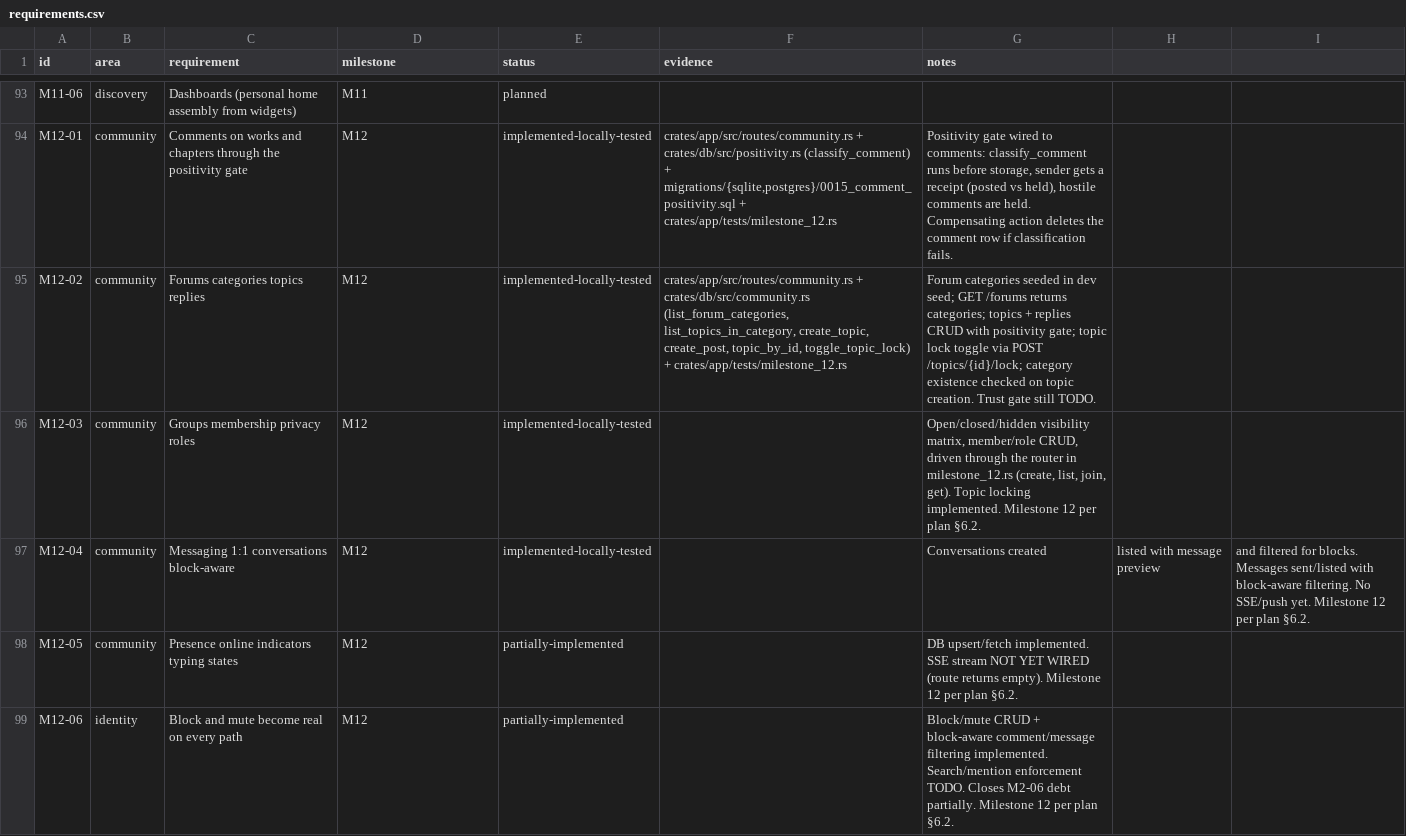
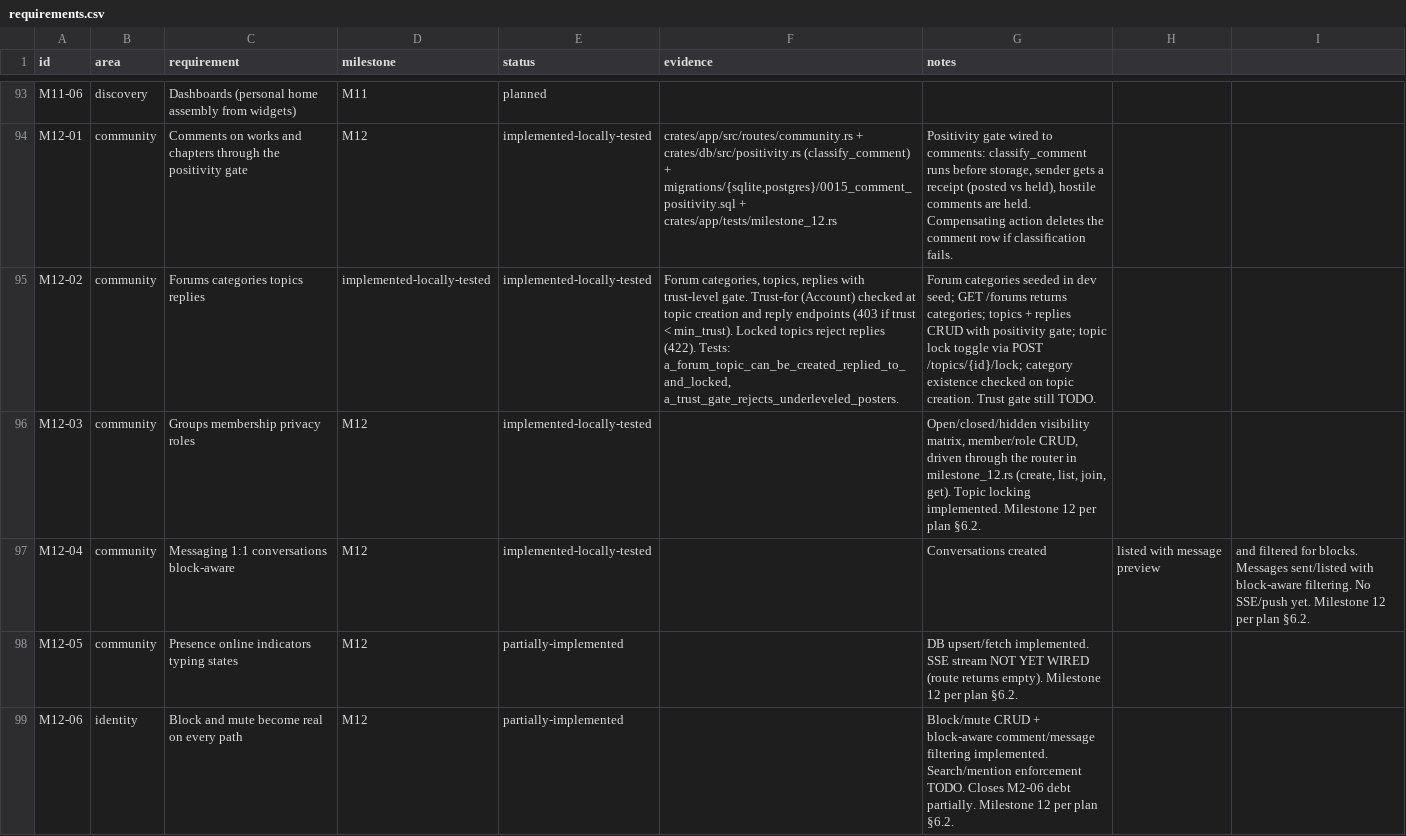
Before and after one commit to 8ullyMaguire/lorehaven, a CSV file: docs/requirements.csv, drawn as a sheet; only a part is shown, gaps mark what is left out; the diff names each change by its address in the sheet, - before the commit and + after, or states it on an @@ line.

Commit message:
docs: update M12-02 requirements with trust gate details

```diff
--- a/docs/requirements.csv
+++ b/docs/requirements.csv
-D95 (milestone): M12
+D95 (milestone): implemented-locally-tested
-F95 (evidence): crates/app/src/routes/community.rs + crates/db/src/community.rs (list_forum_categories, list_topics_in_category, create_topic, create_post, topic_by_id, toggle_topic_lock) + crates/app/tests/milestone_12.rs
+F95 (evidence): Forum categories, topics, replies with trust-level gate. Trust-for (Account) checked at topic creation and reply endpoints (403 if trust < min_trust). Locked topics reject replies (422). Tests: a_forum_topic_can_be_created_replied_to_and_locked, a_trust_gate_rejects_underleveled_posters.
```
